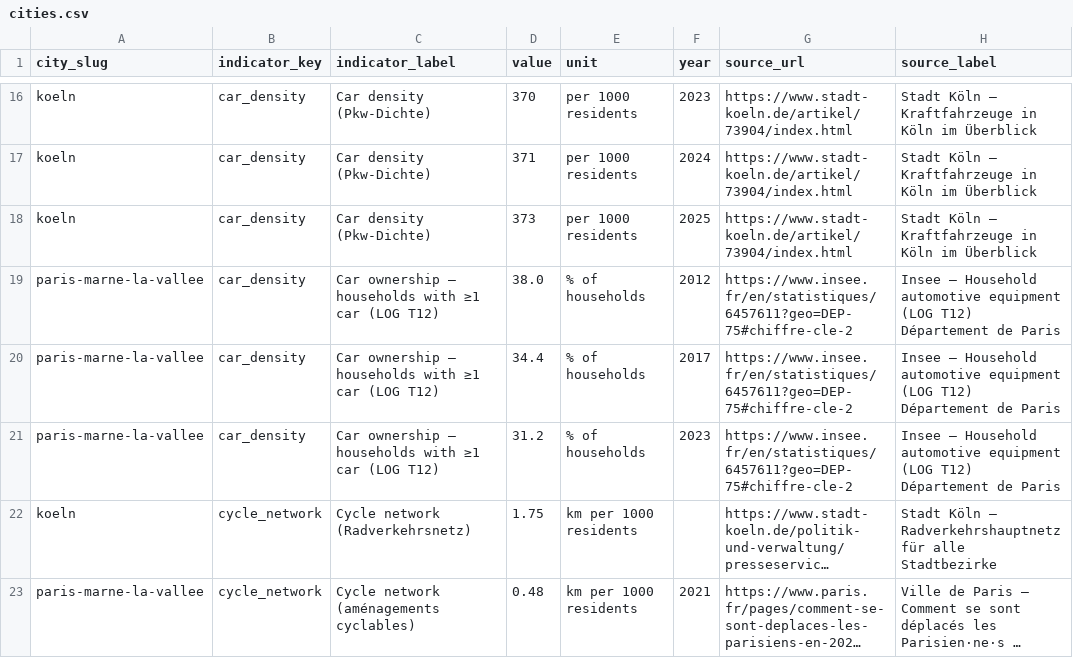
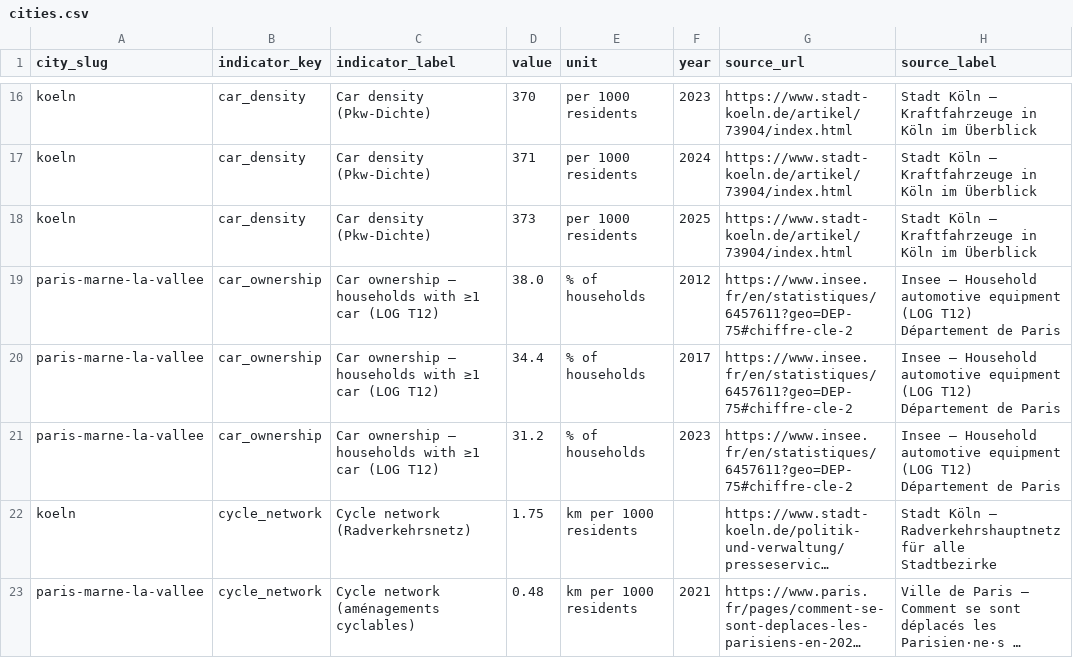
Before and after one commit to pizzadesigner/project-make1, a CSV file: data/cities.csv, drawn as a sheet; only a part is shown, gaps mark what is left out; long unchanged cells end in …; the diff names each change by its address in the sheet, - before the commit and + after, or states it on an @@ line.

```diff
--- a/data/cities.csv
+++ b/data/cities.csv
-B19:B21 (indicator_key): car_density
+B19:B21 (indicator_key): car_ownership
```
Also changed, not shown: 8 other files.
